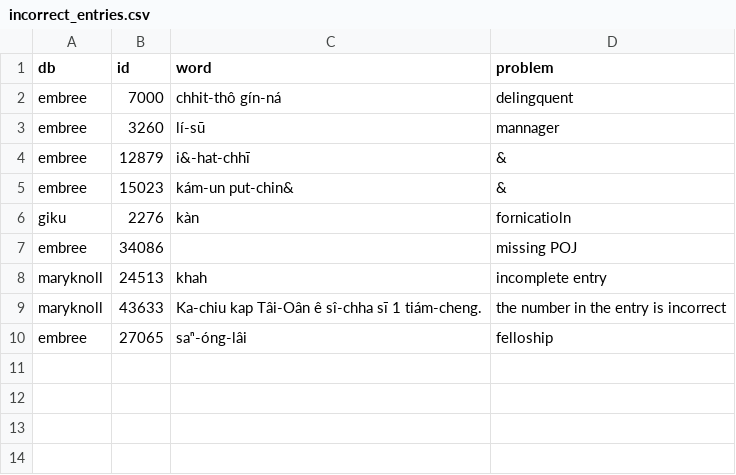
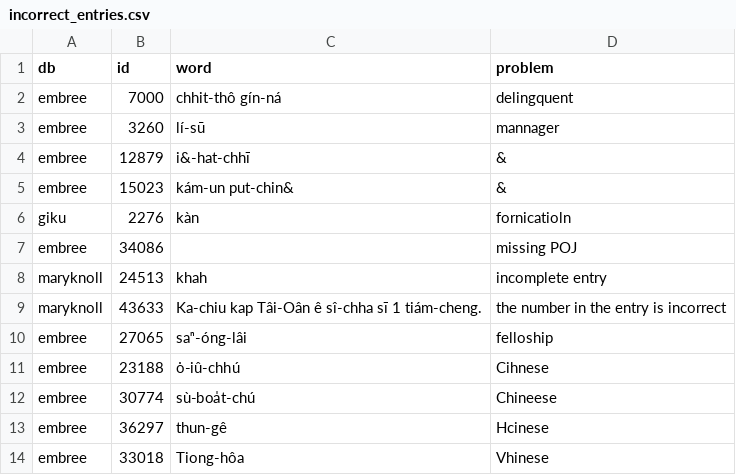
Before and after one commit to MrAwesome/Liburry, a CSV file: misc/incorrect_entries.csv, drawn as a sheet.

Commit message:
Update incorrect_entries.csv

```diff
--- a/misc/incorrect_entries.csv
+++ b/misc/incorrect_entries.csv
@@ -10 +10,5 @@ giku,2276,kàn,fornicatioln
 "embree","27065","saⁿ-óng-lâi","felloship"
+"embree","23188","o͘-iû-chhú","Cihnese"
+"embree","30774","sù-boa̍t-chú","Chineese"
+"embree","36297","thun-gê","Hcinese"
+"embree","33018","Tiong-hôa","Vhinese"
```
